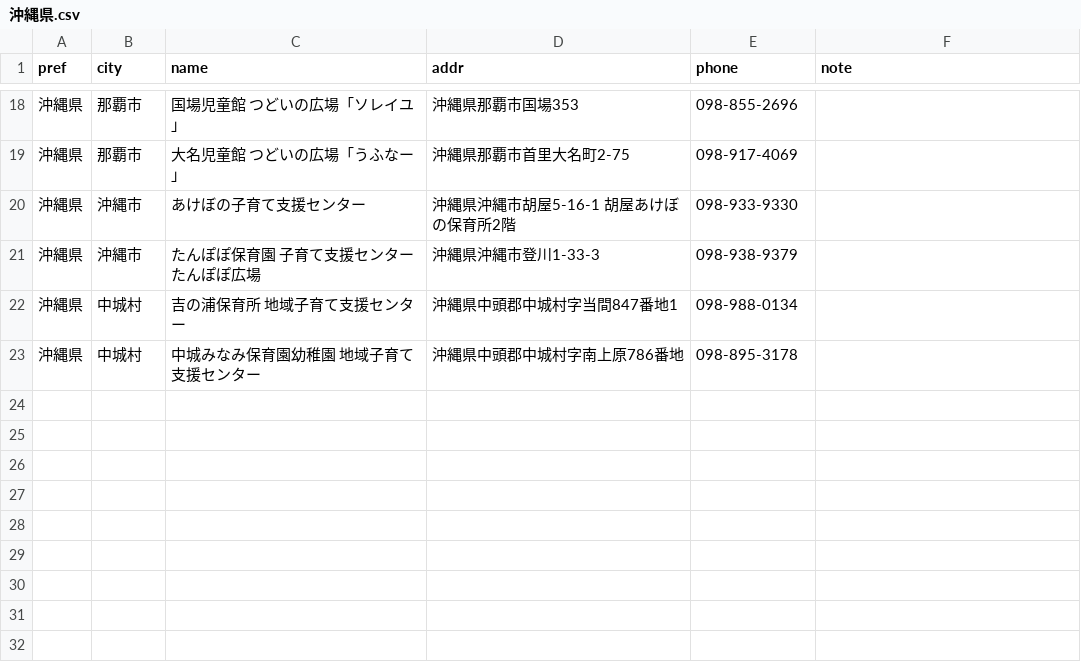
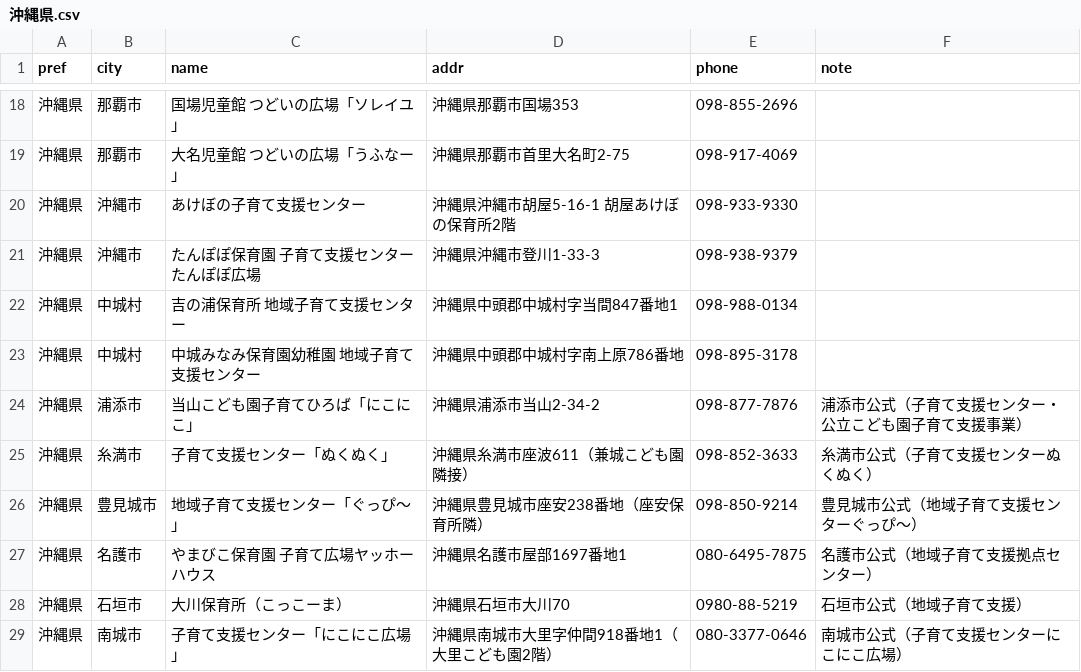
Before and after one commit to Narisako/kosodatehiroba, a CSV file: data/csv_by_pref/沖縄県.csv, drawn as a sheet; only a part is shown, gaps mark what is left out.

```diff
--- a/data/csv_by_pref/沖縄県.csv
+++ b/data/csv_by_pref/沖縄県.csv
@@ -23 +23,7 @@
 沖縄県,中城村,中城みなみ保育園幼稚園 地域子育て支援センター,沖縄県中頭郡中城村字南上原786番地,098-895-3178,
+沖縄県,浦添市,当山こども園子育てひろば「にこにこ」,沖縄県浦添市当山2-34-2,098-877-7876,"浦添市公式（子育て支援センター・公立こども園子育て支援事業）"
+沖縄県,糸満市,子育て支援センター「ぬくぬく」,沖縄県糸満市座波611（兼城こども園隣接）,098-852-3633,"糸満市公式（子育て支援センターぬくぬく）"
+沖縄県,豊見城市,地域子育て支援センター「ぐっぴ～」,沖縄県豊見城市座安238番地（座安保育所隣）,098-850-9214,"豊見城市公式（地域子育て支援センターぐっぴ～）"
+沖縄県,名護市,やまびこ保育園 子育て広場ヤッホーハウス,沖縄県名護市屋部1697番地1,080-6495-7875,"名護市公式（地域子育て支援拠点センター）"
+沖縄県,石垣市,大川保育所（こっこーま）,沖縄県石垣市大川70,0980-88-5219,"石垣市公式（地域子育て支援）"
+沖縄県,南城市,子育て支援センター「にこにこ広場」,沖縄県南城市大里字仲間918番地1（大里こども園2階）,080-3377-0646,"南城市公式（子育て支援センターにこにこ広場）"
```
Also changed, not shown: 1 other file.
